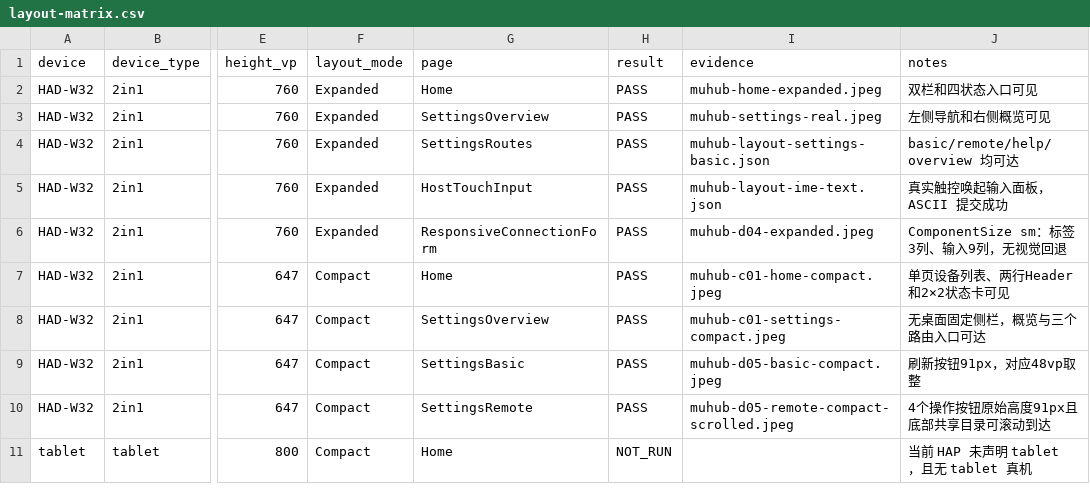
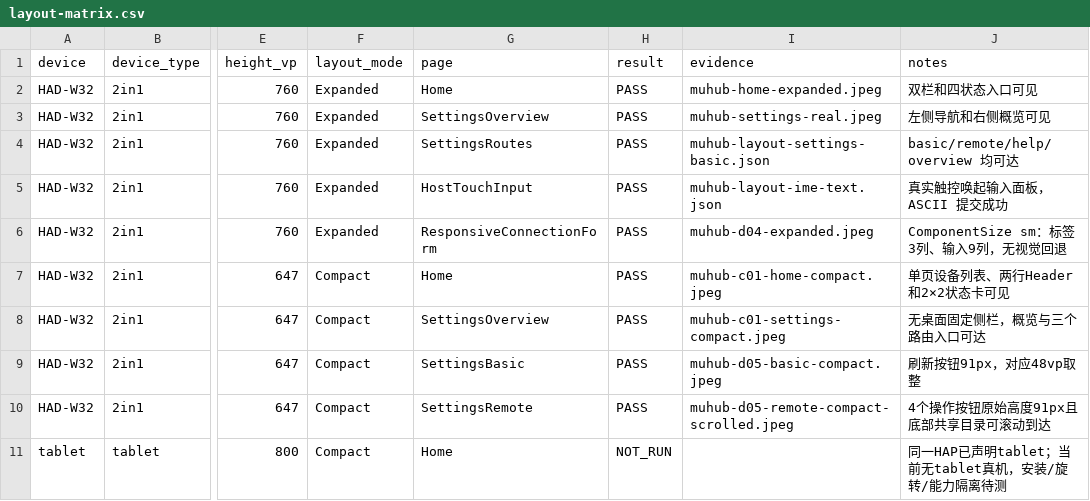
Before and after one commit to xiaomu120413/harmony-windows-bridge, a CSV file: artifacts/tablet-acceptance/2026-08-04/layout-matrix.csv, drawn as a sheet; only a part is shown, gaps mark what is left out; the diff names each change by its address in the sheet, - before the commit and + after, or states it on an @@ line.

```diff
--- a/artifacts/tablet-acceptance/2026-08-04/layout-matrix.csv
+++ b/artifacts/tablet-acceptance/2026-08-04/layout-matrix.csv
-J11 (notes): 当前 HAP 未声明 tablet，且无 tablet 真机
+J11 (notes): 同一HAP已声明tablet；当前无tablet真机，安装/旋转/能力隔离待测
```
Also changed, not shown: 3 other files.
